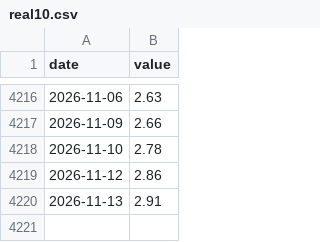
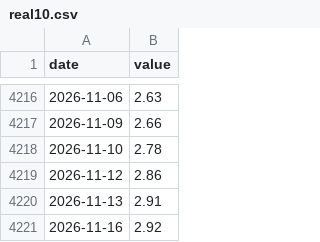
Before and after one commit to 964583194/ratio-signal, a CSV file: data/raw/real10.csv, drawn as a sheet; only a part is shown, gaps mark what is left out.

```diff
--- a/data/raw/real10.csv
+++ b/data/raw/real10.csv
@@ -4220 +4220,2 @@ date,value
 2026-11-13,2.91
+2026-11-16,2.92
```
Also changed, not shown: 21 other files.
